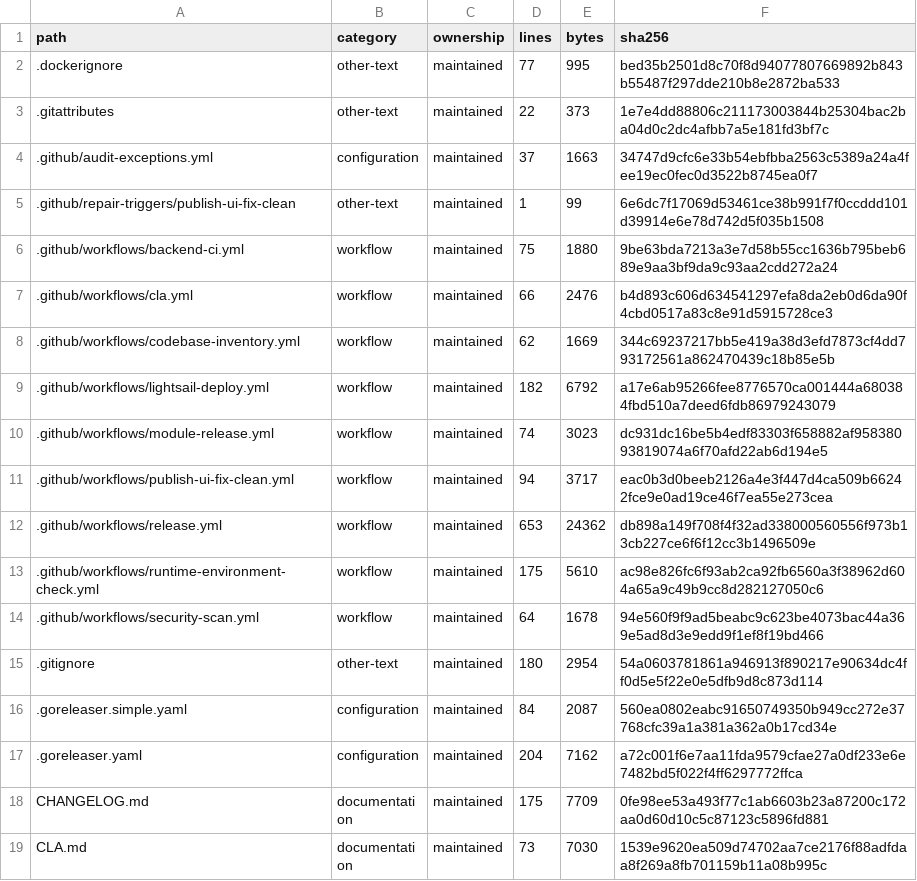
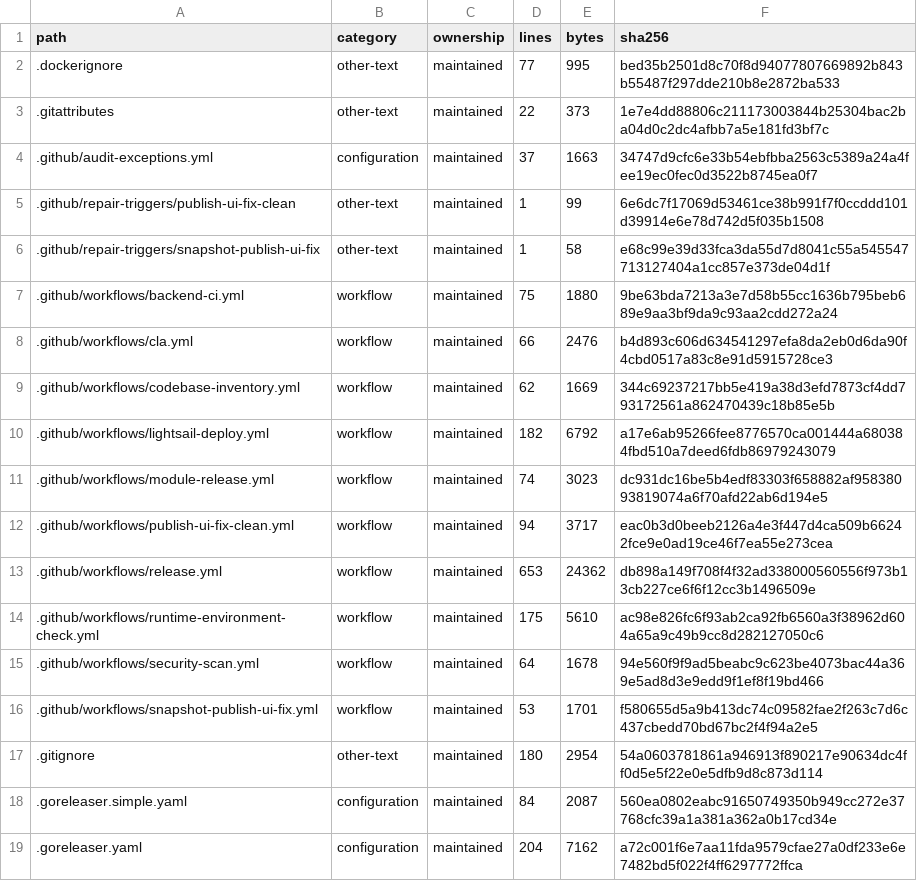
Before and after one commit to WilliamWang1721/LightBridge, a TSV file: docs/architecture/CODEBASE_INVENTORY.tsv, drawn as a sheet; only a part is shown; the shorter side is filled out with more unchanged rows; the diff names each change by its address in the sheet, - before the commit and + after, or states it on an @@ line.

```diff
--- a/docs/architecture/CODEBASE_INVENTORY.tsv
+++ b/docs/architecture/CODEBASE_INVENTORY.tsv
+row 6: .github/repair-triggers/snapshot-publish-ui-fix | other-text | maintained | 1 | 58 | e68c99e39d33fca3da55d7d8041c55a545547713127404a1cc857e373de04d1f
+row 16: .github/workflows/snapshot-publish-ui-fix.yml | workflow | maintained | 53 | 1701 | f580655d5a9b413dc74c09582fae2f263c7d6c437cbedd70bd67bc2f4f94a2e5
```
